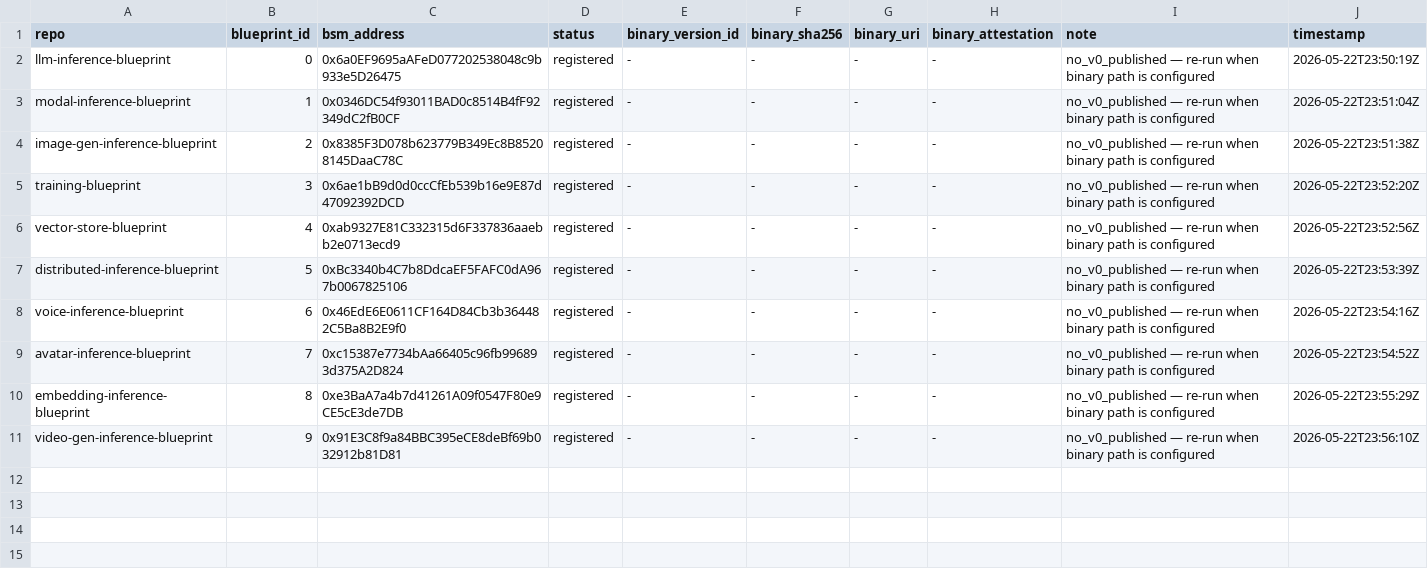
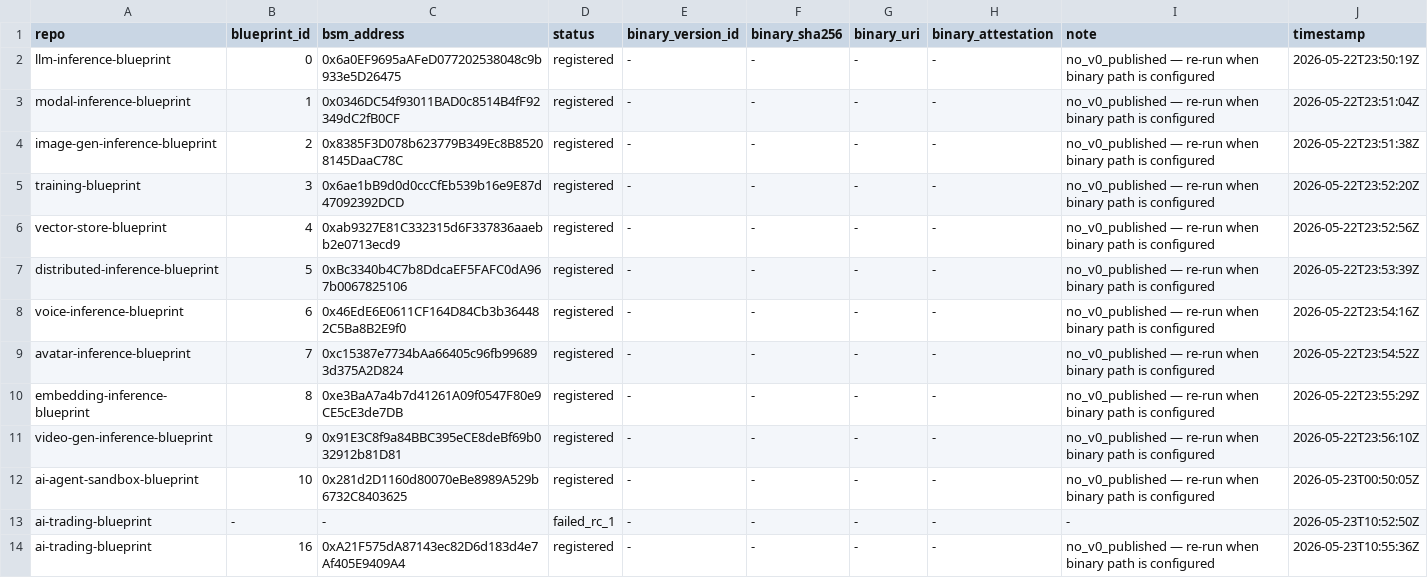
Before and after one commit to tangle-network/tnt-core, a TSV file: deployments/base-sepolia/blueprints.tsv, drawn as a sheet; the diff names each change by its address in the sheet, - before the commit and + after, or states it on an @@ line.

Commit message:
chore(deploy): record sandbox + trading registrations in blueprints.tsv
Sandbox trio (ids 10/11/12) and trading quartet (13/14/15/16) registered
on the new Base Sepolia Tangle today via deploy/register-blueprints.sh
sweep. The TSV manifest is the canonical map repos consult to find
where their on-chain blueprints live.

```diff
--- a/deployments/base-sepolia/blueprints.tsv
+++ b/deployments/base-sepolia/blueprints.tsv
+row 12: ai-agent-sandbox-blueprint | 10 | 0x281d2D1160d80070eBe8989A529b6732C8403625 | registered | - | - | - | - | no_v0_published — re-run when binary path is configured | 2026-05-23T00:50:05Z
+row 13: ai-trading-blueprint | - | - | failed_rc_1 | - | - | - | - | - | 2026-05-23T10:52:50Z
+row 14: ai-trading-blueprint | 16 | 0xA21F575dA87143ec82D6d183d4e7Af405E9409A4 | registered | - | - | - | - | no_v0_published — re-run when binary path is configured | 2026-05-23T10:55:36Z
```
